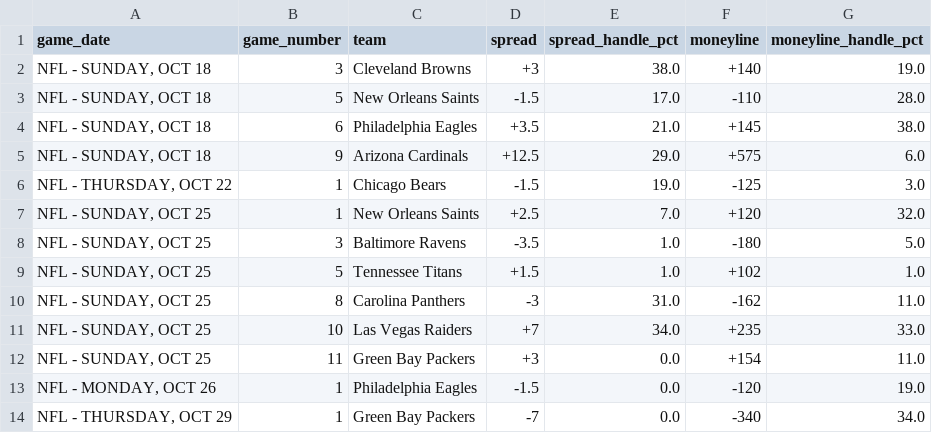
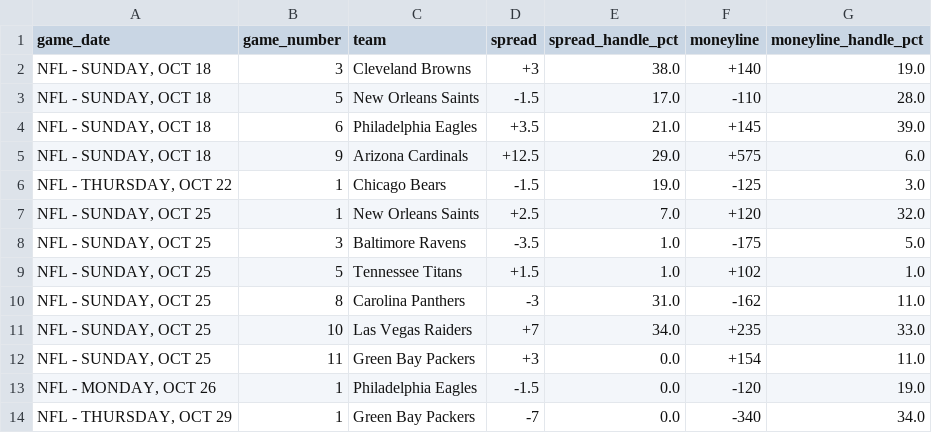
Before and after one commit to nevdesh/nfl-contrarian-dashboard, a CSV file: data/contrarian_qualifiers.csv, drawn as a sheet.

```diff
--- a/data/contrarian_qualifiers.csv
+++ b/data/contrarian_qualifiers.csv
@@ -3,3 +3,3 @@ game_date,game_number,team,spread,spread_handle_pct,moneyline,moneyline_handle_p
 "NFL - SUNDAY, OCT 18",5,New Orleans Saints,-1.5,17.0,-110,28.0
-"NFL - SUNDAY, OCT 18",6,Philadelphia Eagles,+3.5,21.0,+145,38.0
+"NFL - SUNDAY, OCT 18",6,Philadelphia Eagles,+3.5,21.0,+145,39.0
 "NFL - SUNDAY, OCT 18",9,Arizona Cardinals,+12.5,29.0,+575,6.0
@@ -7,3 +7,3 @@ game_date,game_number,team,spread,spread_handle_pct,moneyline,moneyline_handle_p
 "NFL - SUNDAY, OCT 25",1,New Orleans Saints,+2.5,7.0,+120,32.0
-"NFL - SUNDAY, OCT 25",3,Baltimore Ravens,-3.5,1.0,-180,5.0
+"NFL - SUNDAY, OCT 25",3,Baltimore Ravens,-3.5,1.0,-175,5.0
 "NFL - SUNDAY, OCT 25",5,Tennessee Titans,+1.5,1.0,+102,1.0
```
Also changed, not shown: 1 other file.
